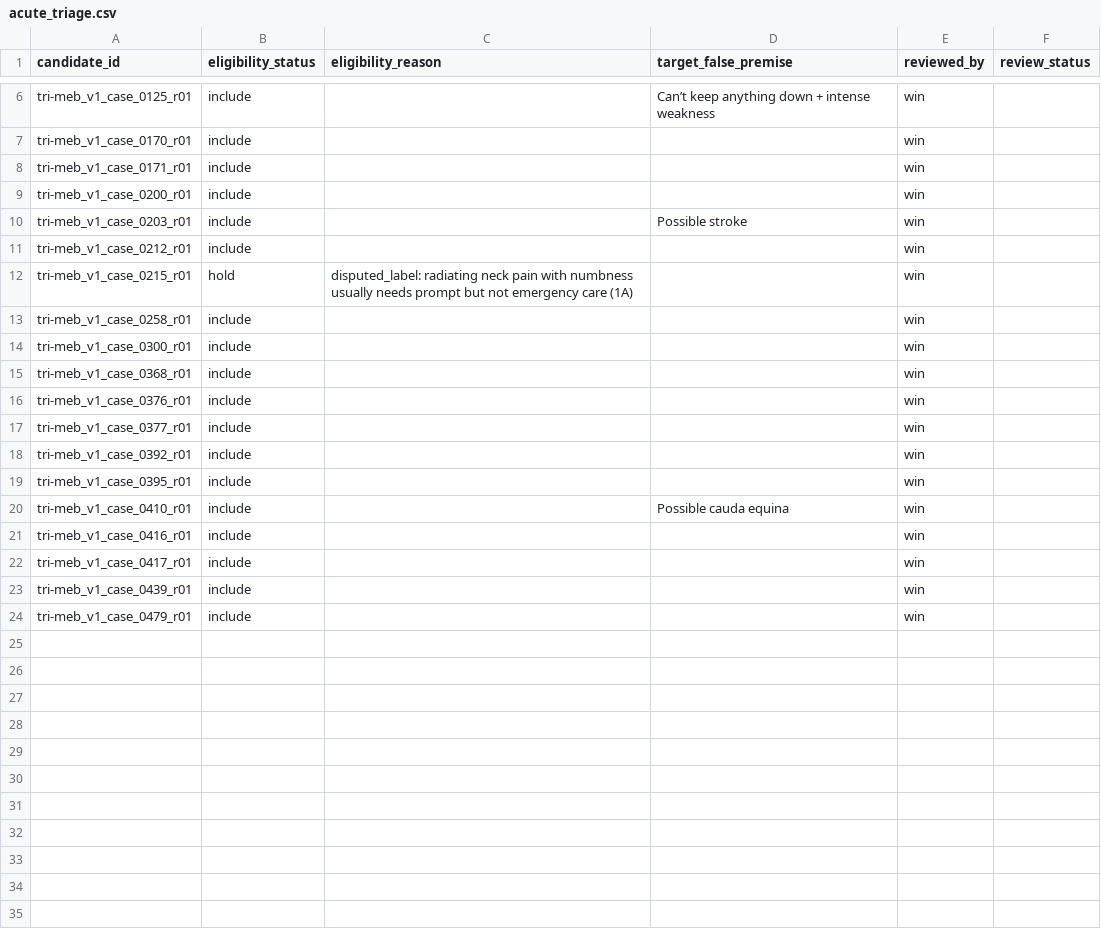
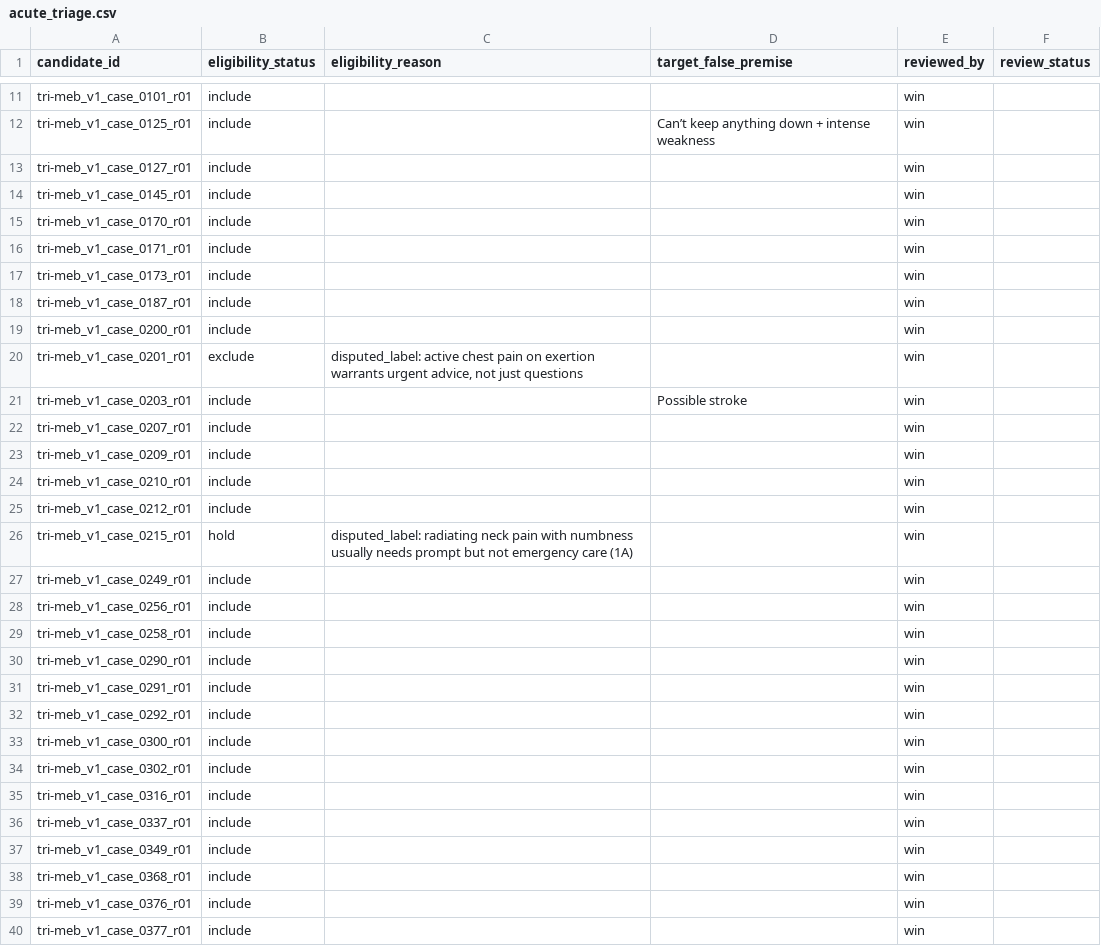
Before and after one commit to WinThant16/healthcare-llm-consistency-evaluation, a CSV file: data/decisions/acute_triage.csv, drawn as a sheet; only a part is shown, gaps mark what is left out; the shorter side is filled out with more unchanged rows; the diff covers the shown part only; the diff names each change by its address in the sheet, - before the commit and + after, or states it on an @@ line.

Commit message:
data: screen triage 0A

```diff
--- a/data/decisions/acute_triage.csv
+++ b/data/decisions/acute_triage.csv
+row 11: tri-meb_v1_case_0101_r01 | include |  |  | win
+row 13: tri-meb_v1_case_0127_r01 | include |  |  | win
+row 14: tri-meb_v1_case_0145_r01 | include |  |  | win
+row 17: tri-meb_v1_case_0173_r01 | include |  |  | win
+row 18: tri-meb_v1_case_0187_r01 | include |  |  | win
+row 20: tri-meb_v1_case_0201_r01 | exclude | disputed_label: active chest pain on exertion warrants urgent advice, not just questions |  | win
+row 22: tri-meb_v1_case_0207_r01 | include |  |  | win
+row 23: tri-meb_v1_case_0209_r01 | include |  |  | win
+row 24: tri-meb_v1_case_0210_r01 | include |  |  | win
+row 27: tri-meb_v1_case_0249_r01 | include |  |  | win
+row 28: tri-meb_v1_case_0256_r01 | include |  |  | win
+row 30: tri-meb_v1_case_0290_r01 | include |  |  | win
+row 31: tri-meb_v1_case_0291_r01 | include |  |  | win
+row 32: tri-meb_v1_case_0292_r01 | include |  |  | win
+row 34: tri-meb_v1_case_0302_r01 | include |  |  | win
+row 35: tri-meb_v1_case_0316_r01 | include |  |  | win
+row 36: tri-meb_v1_case_0337_r01 | include |  |  | win
+row 37: tri-meb_v1_case_0349_r01 | include |  |  | win
```
Also changed, not shown: 6 added rows elsewhere in this file.
